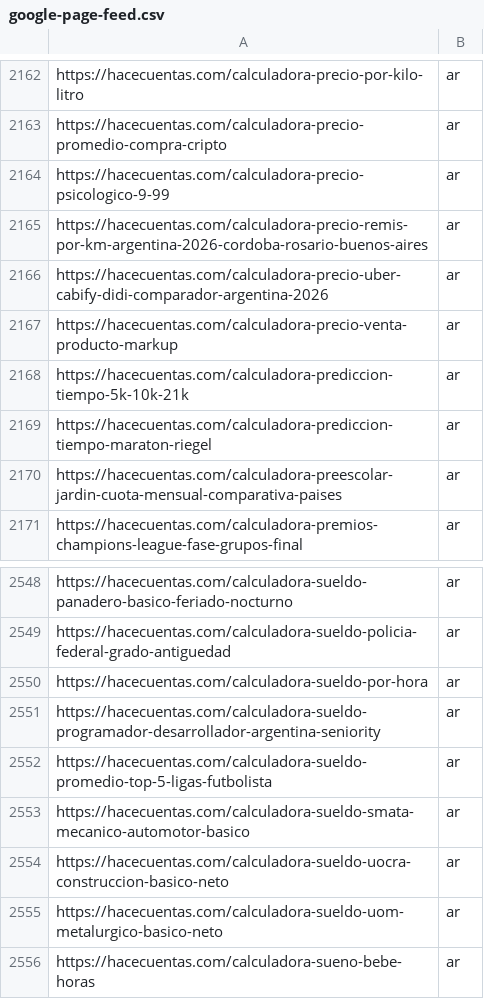
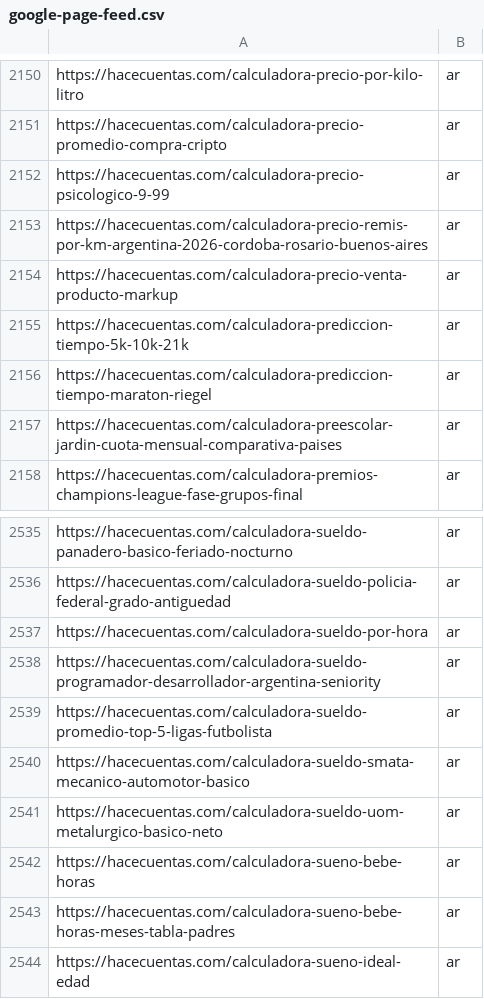
Before and after one commit to grblasquiz/hacecuentas, a CSV file: public/google-page-feed.csv, drawn as a sheet; only a part is shown, gaps mark what is left out; the shorter side is filled out with more unchanged rows; the diff covers the shown part only.

```diff
--- a/public/google-page-feed.csv
+++ b/public/google-page-feed.csv
@@ -2165,3 +2153,2 @@ https://hacecuentas.com/calculadora-precio-psicologico-9-99,ar
 https://hacecuentas.com/calculadora-precio-remis-por-km-argentina-2026-cordoba-rosario-buenos-aires,ar
-https://hacecuentas.com/calculadora-precio-uber-cabify-didi-comparador-argentina-2026,ar
 https://hacecuentas.com/calculadora-precio-venta-producto-markup,ar
@@ -2553,3 +2540,2 @@ https://hacecuentas.com/calculadora-sueldo-promedio-top-5-ligas-futbolista,ar
 https://hacecuentas.com/calculadora-sueldo-smata-mecanico-automotor-basico,ar
-https://hacecuentas.com/calculadora-sueldo-uocra-construccion-basico-neto,ar
 https://hacecuentas.com/calculadora-sueldo-uom-metalurgico-basico-neto,ar
```
Also changed, not shown: 12 removed rows elsewhere in this file, 19 other files.
